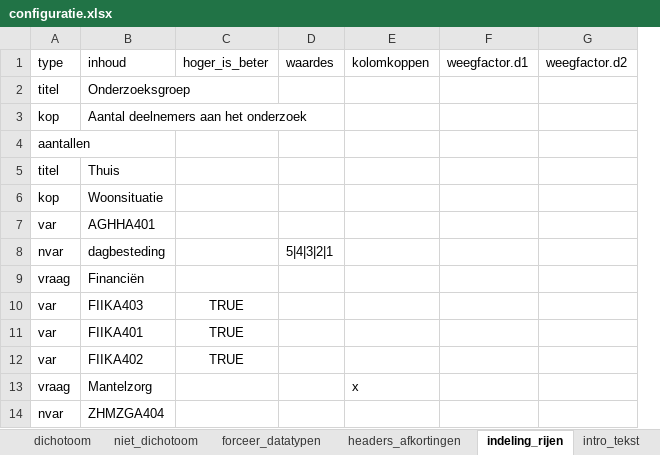
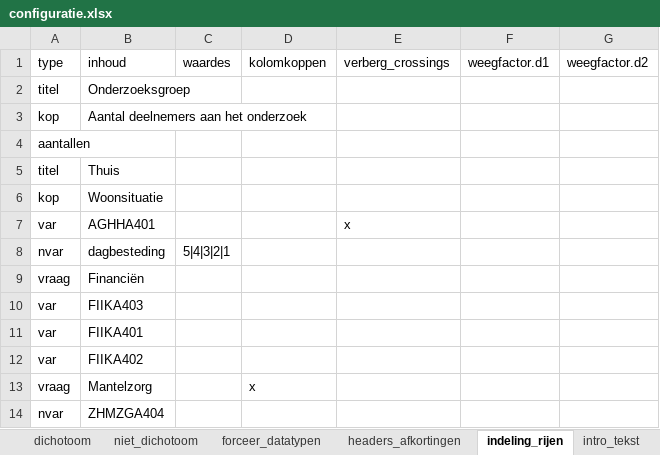
Before and after one commit to ggdatascience/GGData_tabellenboek, an Excel workbook: configuratie.xlsx, sheet indeling_rijen, drawn as a sheet; only a part is shown; values as stored, in another font and other column widths than the file's, no borders; removed rows and columns are numbered as before the commit, all else as after; the diff names each change by its address in the sheet, - before the commit and + after, or states it on an @@ line.

Commit message:
Voorbeeldconfiguratie aangepast om selectieve crossings te laten zien.

```diff
--- a/configuratie.xlsx (sheet indeling_rijen)
+++ b/configuratie.xlsx (sheet indeling_rijen)
-column C (hoger_is_beter), rows 10-12: all TRUE
+column E (verberg_crossings), row 7: x
```
Also changed, not shown: sheet crossings, 1 other file.
